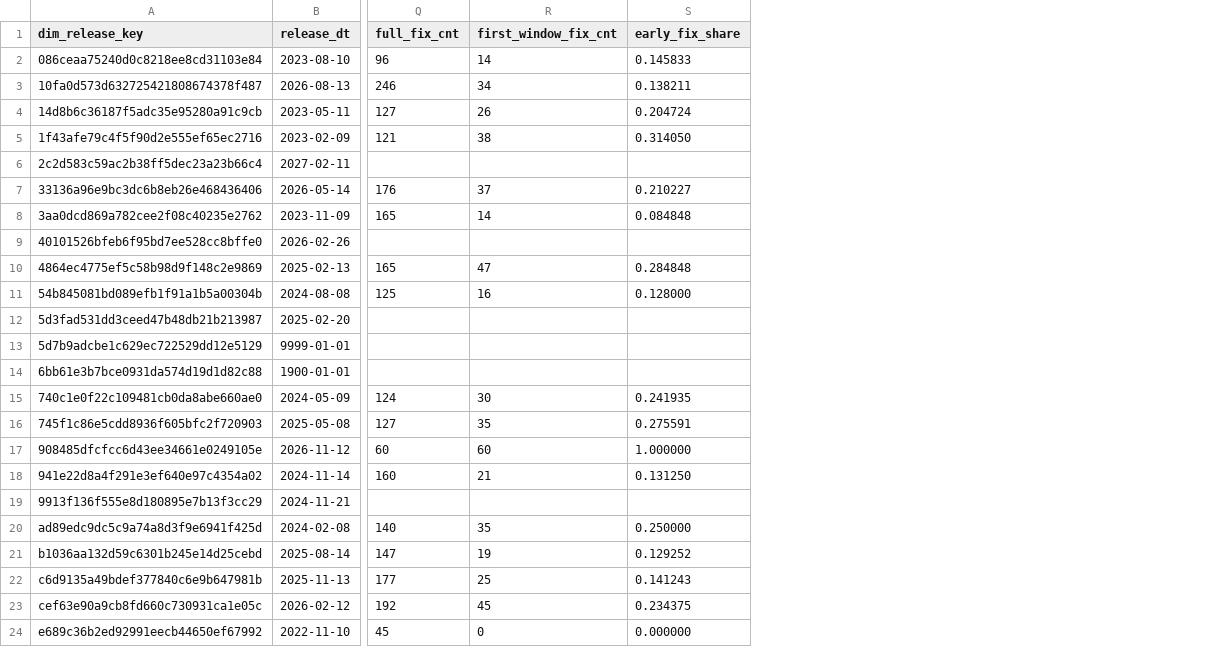
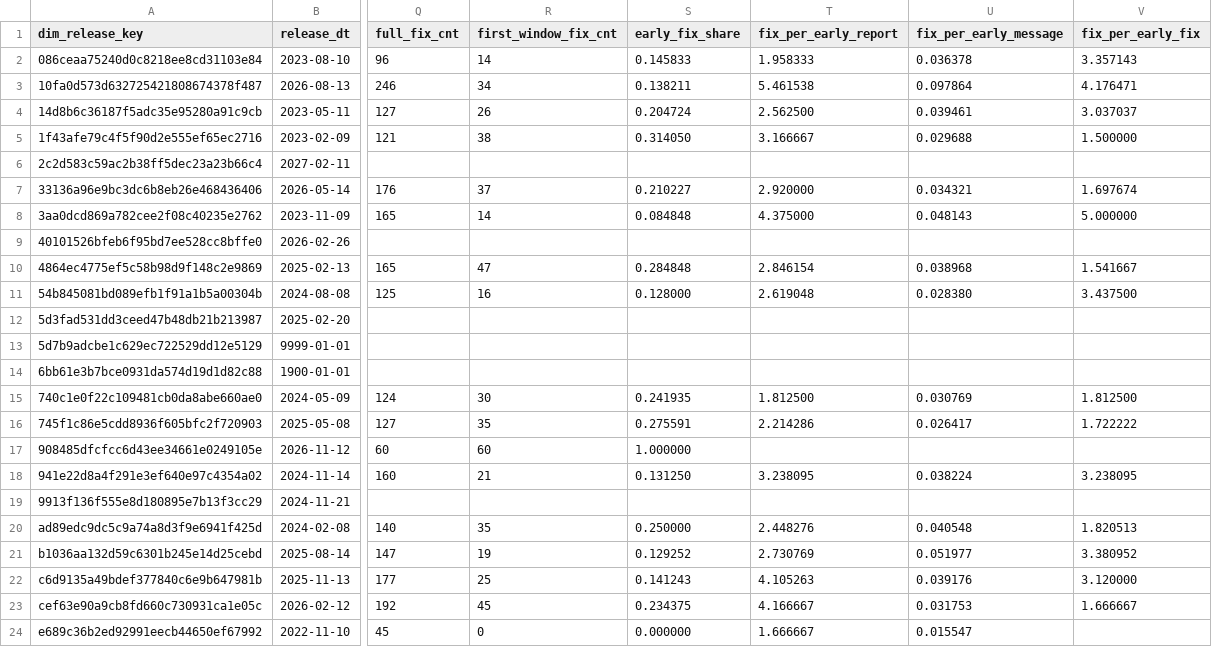
Before and after one commit to dorianinsights/postgres_bug_analysis, a CSV file: data/derived/dim_release.csv, drawn as a sheet; only a part is shown, gaps mark what is left out; the diff names each change by its address in the sheet, - before the commit and + after, or states it on an @@ line.

```diff
--- a/data/derived/dim_release.csv
+++ b/data/derived/dim_release.csv
+column T (fix_per_early_report), rows 2-24: 1.958333 | 5.461538 | 2.562500 | 3.166667 |  | 2.920000 | 4.375000 |  | 2.846154 | 2.619048 |  |  |  | 1.812500 | 2.214286 |  | 3.238095 |  | 2.448276 | 2.730769 | 4.105263 | 4.166667 | 1.666667
+column U (fix_per_early_message), rows 2-24: 0.036378 | 0.097864 | 0.039461 | 0.029688 |  | 0.034321 | 0.048143 |  | 0.038968 | 0.028380 |  |  |  | 0.030769 | 0.026417 |  | 0.038224 |  | 0.040548 | 0.051977 | 0.039176 | 0.031753 | 0.015547
+column V (fix_per_early_fix), rows 2-23: 3.357143 | 4.176471 | 3.037037 | 1.500000 |  | 1.697674 | 5.000000 |  | 1.541667 | 3.437500 |  |  |  | 1.812500 | 1.722222 |  | 3.238095 |  | 1.820513 | 3.380952 | 3.120000 | 1.666667
```
Also changed, not shown: data/derived/fct_fix_origins_agg.csv, data/derived/fct_list_traffic_monthly_agg.csv, 18 other files.
